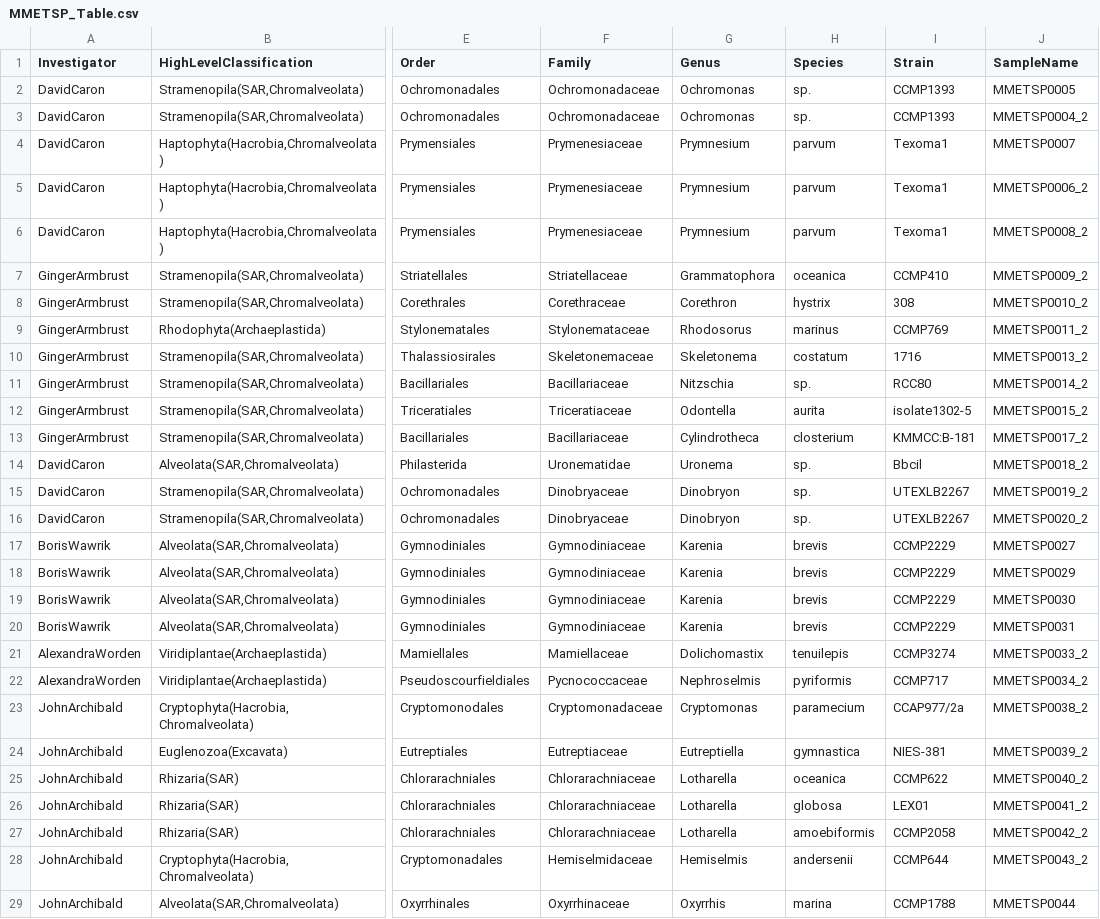
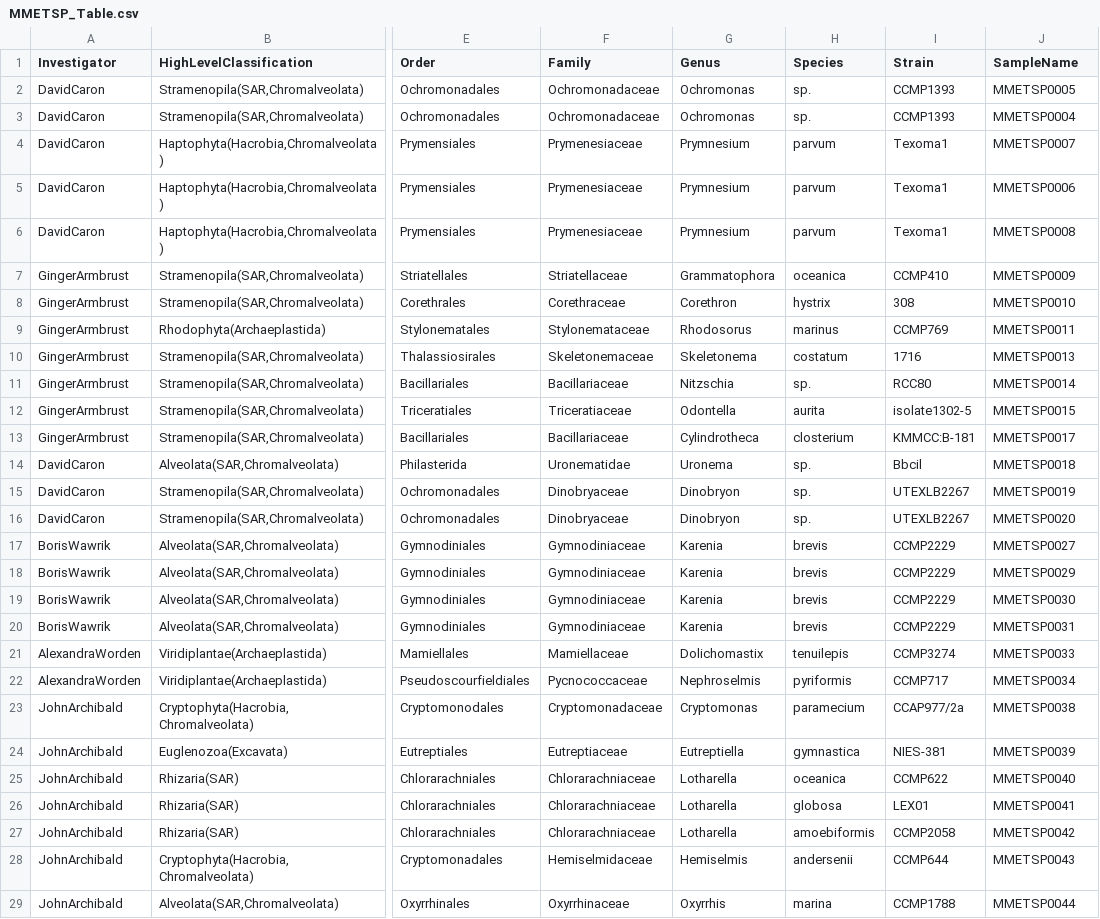
Before and after one commit to johnsolk/MMETSP, a CSV file: imicrobe/MMETSP_Table.csv, drawn as a sheet; only a part is shown, gaps mark what is left out; the diff covers the shown part only; the diff names each change by its address in the sheet, - before the commit and + after, or states it on an @@ line.

```diff
--- a/imicrobe/MMETSP_Table.csv
+++ b/imicrobe/MMETSP_Table.csv
-J3 (SampleName): MMETSP0004_2
+J3 (SampleName): MMETSP0004
-J5 (SampleName): MMETSP0006_2
+J5 (SampleName): MMETSP0006
-J6 (SampleName): MMETSP0008_2
+J6 (SampleName): MMETSP0008
-J7 (SampleName): MMETSP0009_2
+J7 (SampleName): MMETSP0009
-J8 (SampleName): MMETSP0010_2
+J8 (SampleName): MMETSP0010
-J9 (SampleName): MMETSP0011_2
+J9 (SampleName): MMETSP0011
-J10 (SampleName): MMETSP0013_2
+J10 (SampleName): MMETSP0013
-J11 (SampleName): MMETSP0014_2
+J11 (SampleName): MMETSP0014
-J12 (SampleName): MMETSP0015_2
+J12 (SampleName): MMETSP0015
-J13 (SampleName): MMETSP0017_2
+J13 (SampleName): MMETSP0017
-J14 (SampleName): MMETSP0018_2
+J14 (SampleName): MMETSP0018
-J15 (SampleName): MMETSP0019_2
+J15 (SampleName): MMETSP0019
-J16 (SampleName): MMETSP0020_2
+J16 (SampleName): MMETSP0020
-J21 (SampleName): MMETSP0033_2
+J21 (SampleName): MMETSP0033
-J22 (SampleName): MMETSP0034_2
+J22 (SampleName): MMETSP0034
-J23 (SampleName): MMETSP0038_2
+J23 (SampleName): MMETSP0038
-J24 (SampleName): MMETSP0039_2
+J24 (SampleName): MMETSP0039
-J25 (SampleName): MMETSP0040_2
+J25 (SampleName): MMETSP0040
-J26 (SampleName): MMETSP0041_2
+J26 (SampleName): MMETSP0041
-J27 (SampleName): MMETSP0042_2
+J27 (SampleName): MMETSP0042
-J28 (SampleName): MMETSP0043_2
+J28 (SampleName): MMETSP0043
```
Also changed, not shown: 76 edited cells elsewhere in this file, SraRunInfo_719.csv, 24 other files.
